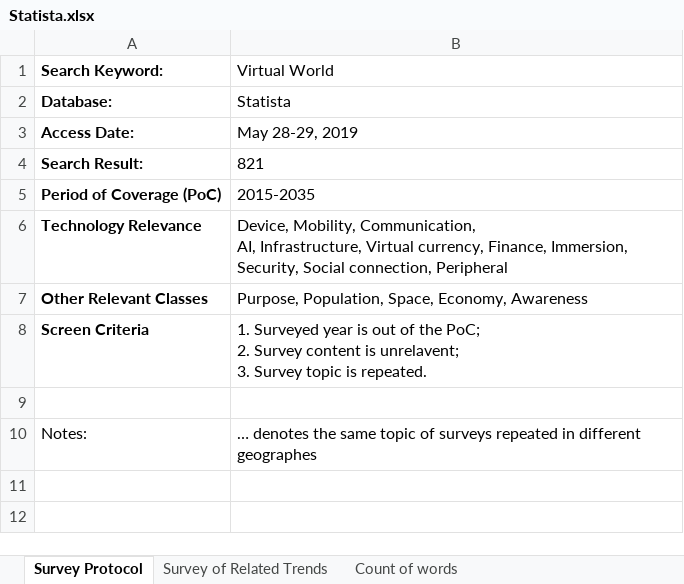
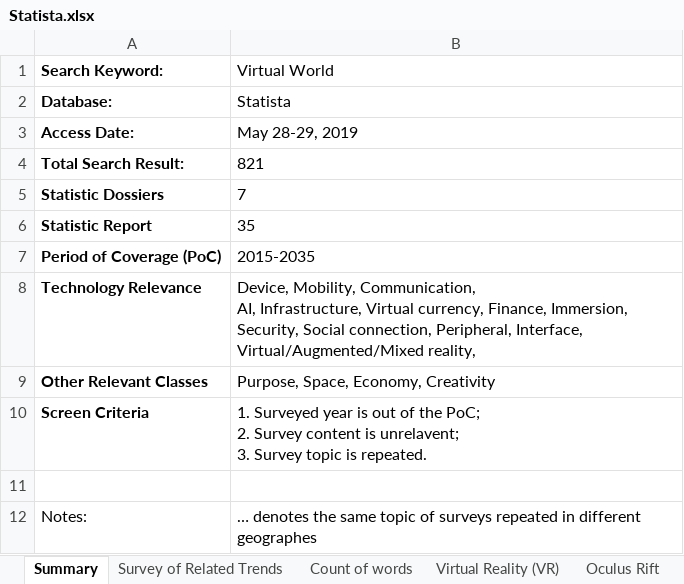
Before and after one commit to sunniel/VirtualNet, an Excel workbook: post/trend-analysis/Statista.xlsx, sheet Summary, drawn as a sheet; values as stored, in another font and other column widths than the file's, no borders; addresses are those after the commit; the diff names each change by its address in the sheet, - before the commit and + after, or states it on an @@ line.

```diff
--- a/post/trend-analysis/Statista.xlsx (sheet Summary)
+++ b/post/trend-analysis/Statista.xlsx (sheet Summary)
-sheet tab: Survey Protocol
+sheet tab: Summary
+sheet tab: Virtual Reality (VR)
+sheet tab: Oculus Rift
-A4 (Search Keyword:): Search Result:
+A4 (Search Keyword:): Total Search Result:
+row 5: Statistic Dossiers | 7
+row 6: Statistic Report | 35
-B8 (Virtual World): …Social connection, Peripheral
+B8 (Virtual World): …Social connection, Peripheral, Interface, Virtual/Augmented/Mixed reality,
-B9 (Virtual World): Purpose, Population, Space, Economy, Awareness
+B9 (Virtual World): Purpose, Space, Economy, Creativity
```
Also changed, not shown: sheet Survey of Related Trends, sheet Count of words, other sheet tabs.
